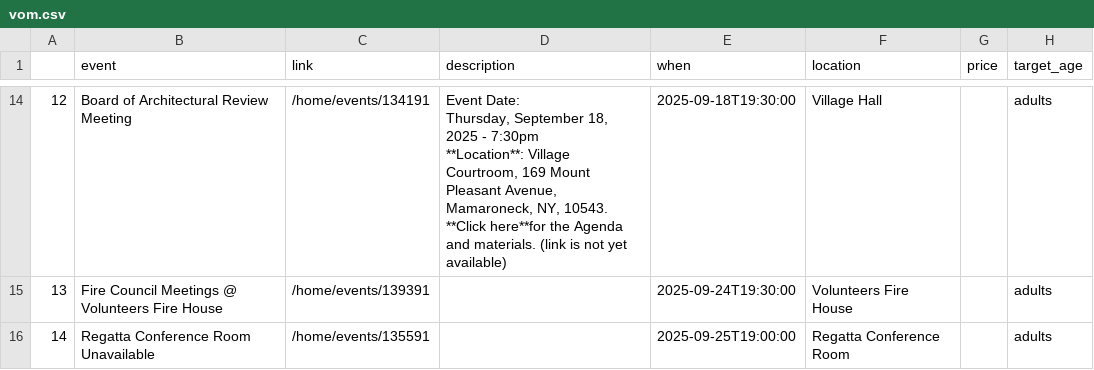
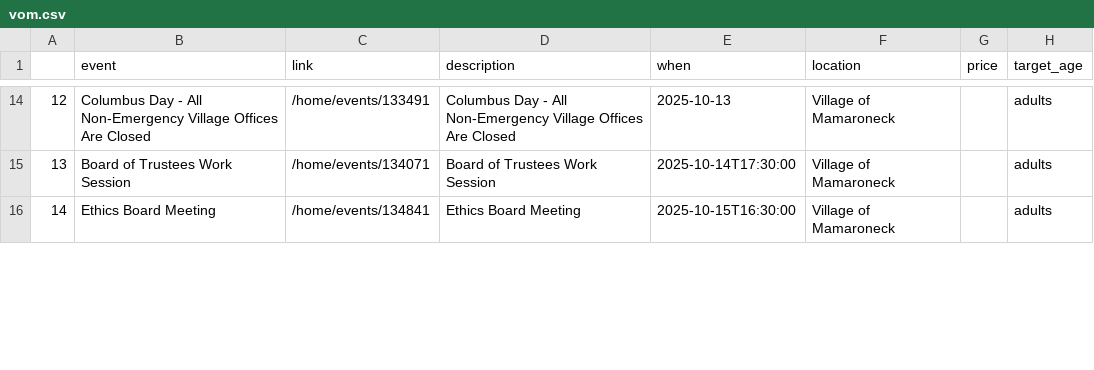
Before and after one commit to superlou/lmc-local-scraper, a CSV file: vom.csv, drawn as a sheet; only a part is shown, gaps mark what is left out; ↵ is a line break in a cell; the diff covers the shown part only; the diff names each change by its address in the sheet, - before the commit and + after, or states it on an @@ line.

```diff
--- a/vom.csv
+++ b/vom.csv
-B14 (event): Board of Architectural Review Meeting
+B14 (event): Columbus Day - All Non-Emergency Village Offices Are Closed
-C14 (link): /home/events/134191
+C14 (link): /home/events/133491
-D14 (description): Event Date: ↵ Thursday, September 18, 2025 - 7:30pm ↵ **Location**: Village Courtroom, 169 Mount Pleasant Avenue, Mamaroneck, NY, 10543. ↵ **Click here**for the Agenda and materials. (link is not yet available)
+D14 (description): Columbus Day - All Non-Emergency Village Offices Are Closed
-E14 (when): 2025-09-18T19:30:00
+E14 (when): 2025-10-13
-F14 (location): Village Hall
+F14 (location): Village of Mamaroneck
-B15 (event): Fire Council Meetings @ Volunteers Fire House
+B15 (event): Board of Trustees Work Session
-C15 (link): /home/events/139391
+C15 (link): /home/events/134071
-D15 (description): (empty)
+D15 (description): Board of Trustees Work Session
-E15 (when): 2025-09-24T19:30:00
+E15 (when): 2025-10-14T17:30:00
-F15 (location): Volunteers Fire House
+F15 (location): Village of Mamaroneck
-B16 (event): Regatta Conference Room Unavailable
+B16 (event): Ethics Board Meeting
-C16 (link): /home/events/135591
+C16 (link): /home/events/134841
-D16 (description): (empty)
+D16 (description): Ethics Board Meeting
-E16 (when): 2025-09-25T19:00:00
+E16 (when): 2025-10-15T16:30:00
-F16 (location): Regatta Conference Room
+F16 (location): Village of Mamaroneck
```
Also changed, not shown: 87 edited cells elsewhere in this file, 14 other files.
